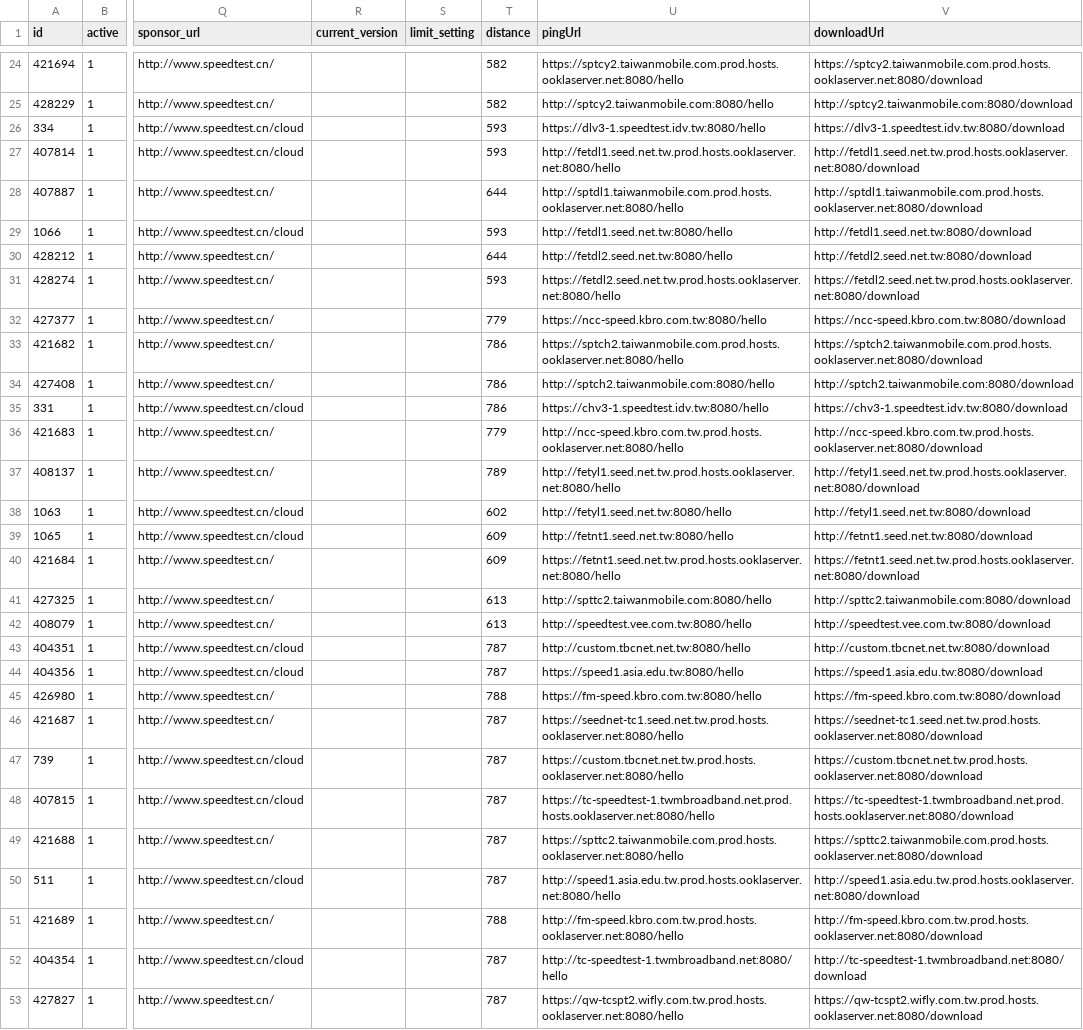
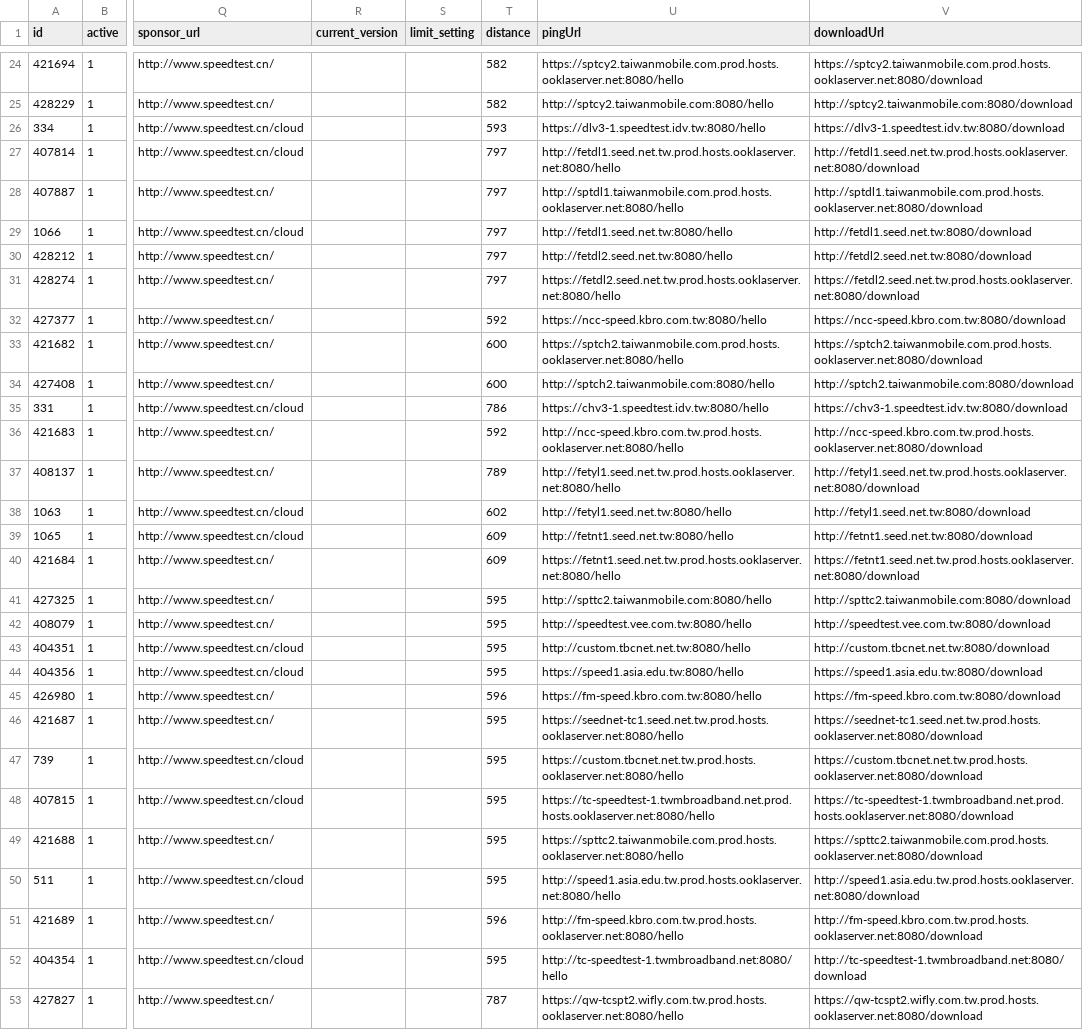
Before and after one commit to spiritLHLS/ecsspeed, a CSV file: TW.csv, drawn as a sheet; only a part is shown, gaps mark what is left out; the diff covers the shown part only; the diff names each change by its address in the sheet, - before the commit and + after, or states it on an @@ line.

```diff
--- a/TW.csv
+++ b/TW.csv
-T27 (distance): 593
+T27 (distance): 797
-T28 (distance): 644
+T28 (distance): 797
-T29 (distance): 593
+T29 (distance): 797
-T30 (distance): 644
+T30 (distance): 797
-T31 (distance): 593
+T31 (distance): 797
-T32 (distance): 779
+T32 (distance): 592
-T33:T34 (distance): 786
+T33:T34 (distance): 600
-T36 (distance): 779
+T36 (distance): 592
-T41:T42 (distance): 613
+T41:T42 (distance): 595
-T43:T44 (distance): 787
+T43:T44 (distance): 595
-T45 (distance): 788
+T45 (distance): 596
-T46:T50 (distance): 787
+T46:T50 (distance): 595
-T51 (distance): 788
+T51 (distance): 596
-T52 (distance): 787
+T52 (distance): 595
```
Also changed, not shown: 80 edited cells elsewhere in this file, CN.csv, HK.csv, 3 other files.
